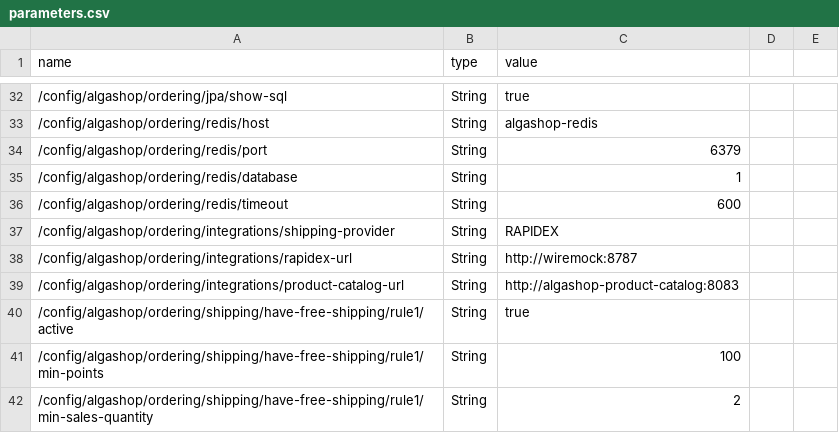
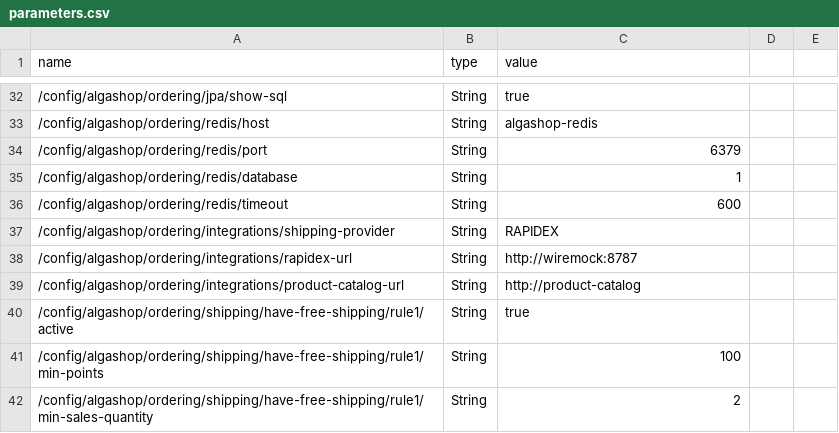
Before and after one commit to rafaelsous/ems-algashop-meta, a CSV file: etc/aws/parameters.csv, drawn as a sheet; only a part is shown, gaps mark what is left out.

Commit message:
EMS-N-06-01.09 - Implementing Client-Side Service Discovery and Client-Side Load Balancing with RestClient and Eureka.

```diff
--- a/etc/aws/parameters.csv
+++ b/etc/aws/parameters.csv
@@ -38,3 +38,3 @@ name,type,value
 /config/algashop/ordering/integrations/rapidex-url,String,http://wiremock:8787
-/config/algashop/ordering/integrations/product-catalog-url,String,http://algashop-product-catalog:8083
+/config/algashop/ordering/integrations/product-catalog-url,String,http://product-catalog
 /config/algashop/ordering/shipping/have-free-shipping/rule1/active,String,true
```
